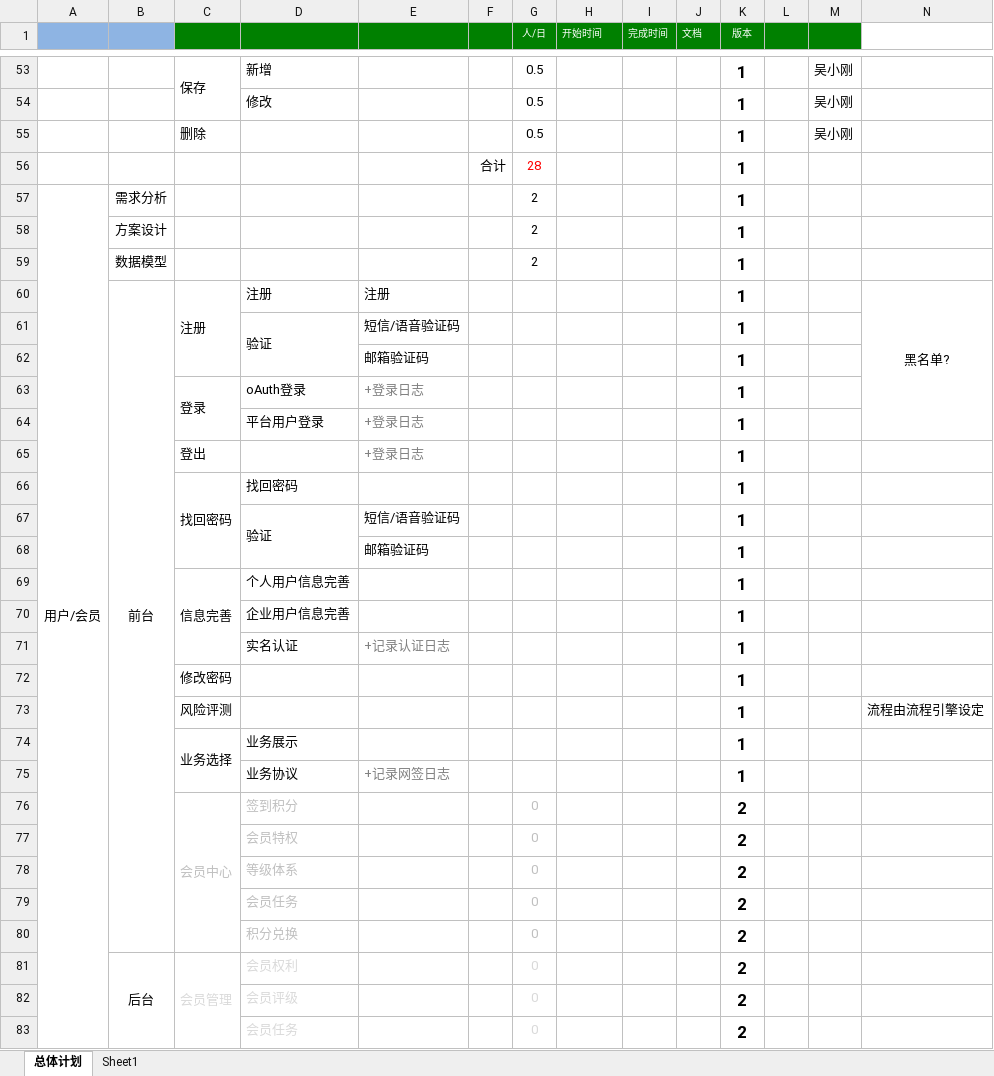
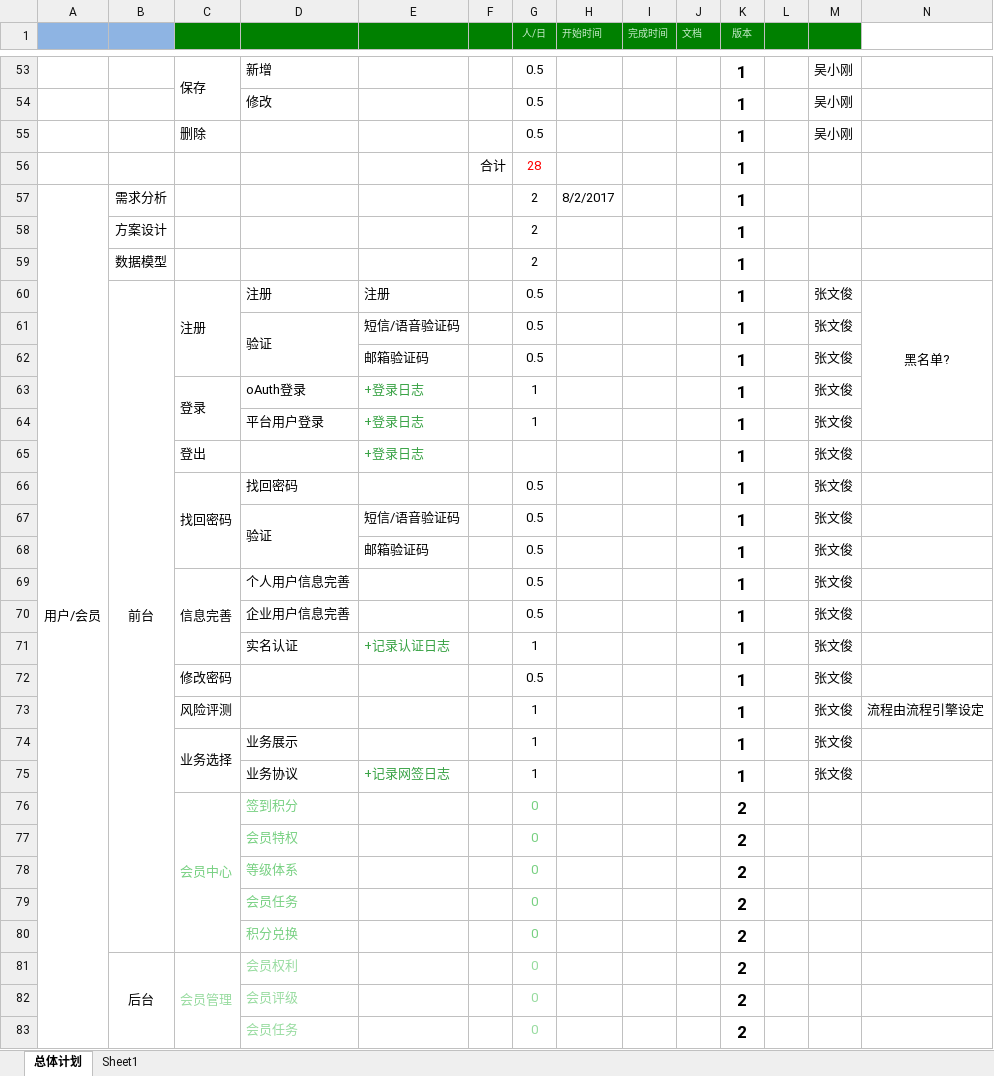
Before and after one commit to gotoworld/sc-framework, an Excel workbook: doc/开发计划V0.1.xlsx, sheet 总体计划, drawn as a sheet; only a part is shown, gaps mark what is left out; values as stored, in another font and other column widths than the file's, no borders; conditional formats not drawn; the diff covers the shown part only; the diff names each change by its address in the sheet, - before the commit and + after, or states it on an @@ line.

Commit message:
xx

```diff
--- a/doc/开发计划V0.1.xlsx (sheet 总体计划)
+++ b/doc/开发计划V0.1.xlsx (sheet 总体计划)
-G1:K1 text colour: #FFFFFF
+G1:K1 text colour: #C8ECCC
-H57 (开始时间): (empty)
+H57 (开始时间): 8/2/2017
-G60:G62 (人/日): (empty)
+G60:G62 (人/日): 0.5
-M60:M75: (empty)
+M60:M75: 张文俊
-E63:E65 text colour: #808080
+E63:E65 text colour: #38A244
-G63:G64 (人/日): (empty)
+G63:G64 (人/日): 1
-G66:G70 (人/日): (empty)
+G66:G70 (人/日): 0.5
-E71 text colour: #808080
+E71 text colour: #38A244
-G71 (人/日): (empty)
+G71 (人/日): 1
-G72 (人/日): (empty)
+G72 (人/日): 0.5
-G73:G75 (人/日): (empty)
+G73:G75 (人/日): 1
-E75 text colour: #808080
+E75 text colour: #38A244
-C76:D76 text colour: #BFBFBF
+C76:D76 text colour: #77D081
-G76:G80 text colour: #BFBFBF
+G76:G80 text colour: #77D081
-D77:D80 text colour: #BFBFBF
+D77:D80 text colour: #77D081
-C81:D81 text colour: #D9D9D9
+C81:D81 text colour: #97DB9F
-G81:G83 text colour: #D9D9D9
+G81:G83 text colour: #97DB9F
-D82:D83 text colour: #D9D9D9
+D82:D83 text colour: #97DB9F
```
Also changed, not shown: 55 edited cells and cell formats elsewhere in this sheet.
